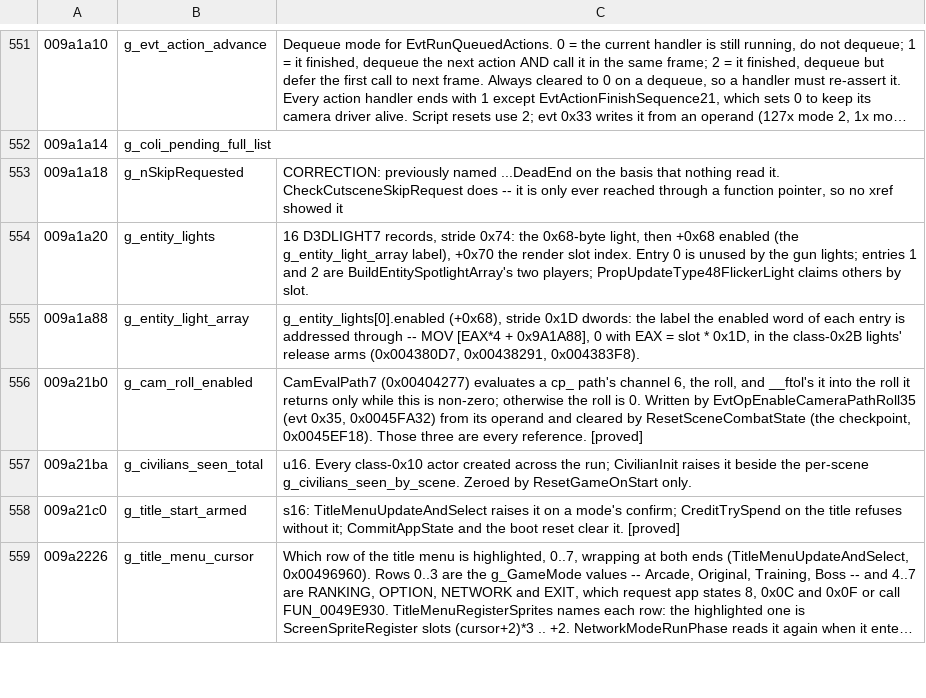
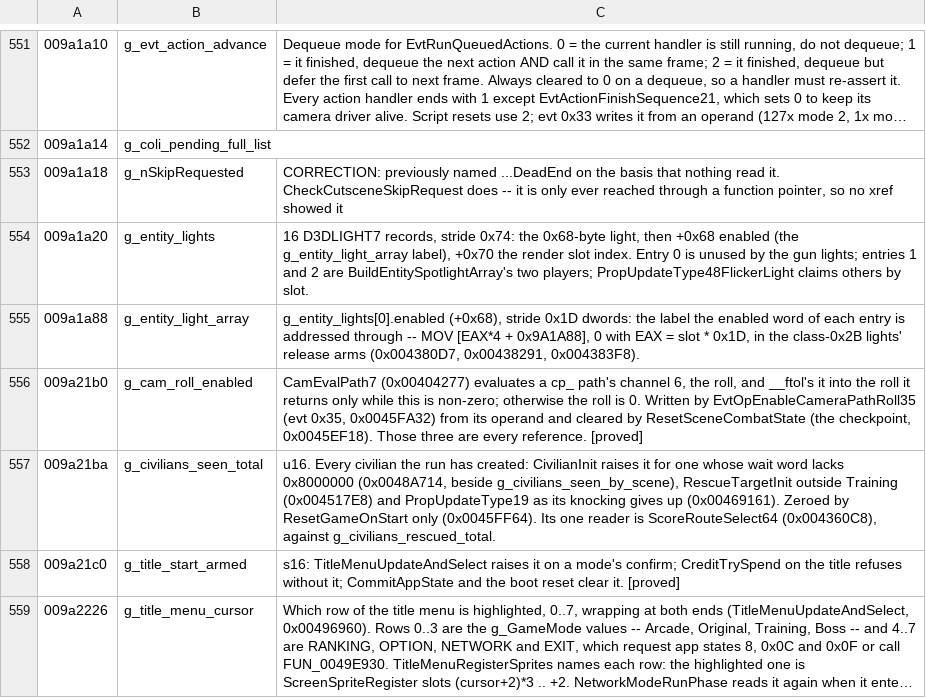
Before and after one commit to saul/hotd2-decomp, a TSV file: ghidra/annotations/globals.tsv, drawn as a sheet; only a part is shown, gaps mark what is left out; long unchanged cells end in ….

```diff
--- a/ghidra/annotations/globals.tsv
+++ b/ghidra/annotations/globals.tsv
@@ -556,3 +556,3 @@
 009a21b0	g_cam_roll_enabled	CamEvalPath7 (0x00404277) evaluates a cp_ path's channel 6, the roll, and __ftol's it into the roll it returns only while this is non-zero; otherwise the roll is 0. Written by EvtOpEnableCameraPathRoll35 (evt 0x35, 0x0045FA32) from its operand and cleared by ResetSceneCombatState (the checkpoint, 0x0045EF18). Those three are every reference. [proved]
-009a21ba	g_civilians_seen_total	u16. Every class-0x10 actor created across the run; CivilianInit raises it beside the per-scene g_civilians_seen_by_scene. Zeroed by ResetGameOnStart only.
+009a21ba	g_civilians_seen_total	u16. Every civilian the run has created: CivilianInit raises it for one whose wait word lacks 0x8000000 (0x0048A714, beside g_civilians_seen_by_scene), RescueTargetInit outside Training (0x004517E8) and PropUpdateType19 as its knocking gives up (0x00469161). Zeroed by ResetGameOnStart only (0x0045FF64). Its one reader is ScoreRouteSelect64 (0x004360C8), against g_civilians_rescued_total.
 009a21c0	g_title_start_armed	s16: TitleMenuUpdateAndSelect raises it on a mode's confirm; CreditTrySpend on the title refuses without it; CommitAppState and the boot reset clear it. [proved]
```
Also changed, not shown: ghidra/annotations/functions.tsv, 13 other files.
